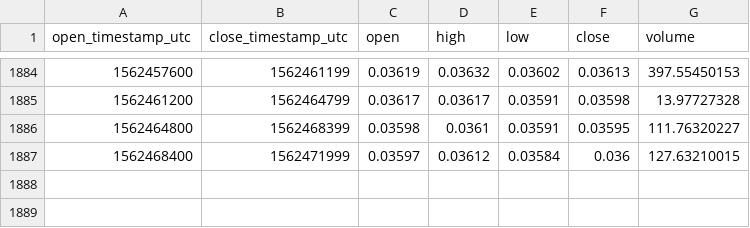
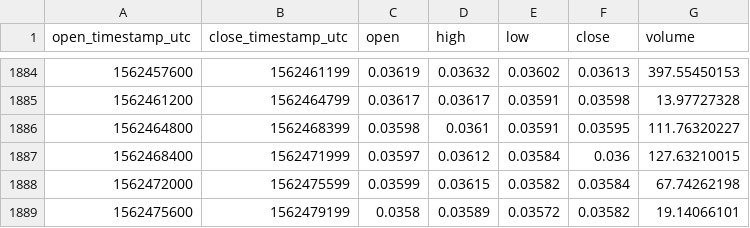
Before and after one commit to cryptobigbro/coinbasepro-BCH-BTC, a CSV file: coinbasepro-BCH-BTC-1h.csv, drawn as a sheet; only a part is shown, gaps mark what is left out; the diff names each change by its address in the sheet, - before the commit and + after, or states it on an @@ line.

Commit message:
Update OHLCV data.

```diff
--- a/coinbasepro-BCH-BTC-1h.csv
+++ b/coinbasepro-BCH-BTC-1h.csv
+row 1888: 1562472000 | 1562475599 | 0.03599 | 0.03615 | 0.03582 | 0.03584 | 67.74262198
+row 1889: 1562475600 | 1562479199 | 0.0358 | 0.03589 | 0.03572 | 0.03582 | 19.14066101
```
Also changed, not shown: 1 other file.
